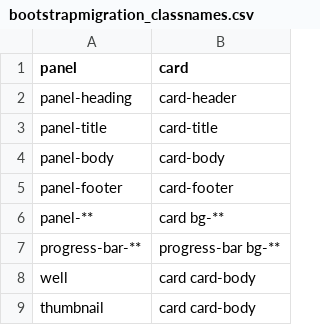
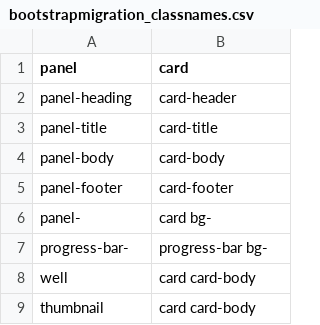
Before and after one commit to m1sf1t42/enilink, a CSV file: bootstrapmigration_classnames.csv, drawn as a sheet; only a part is shown; the diff covers the shown part only.

```diff
--- a/bootstrapmigration_classnames.csv
+++ b/bootstrapmigration_classnames.csv
@@ -5,4 +5,4 @@ panel-body,card-body
 panel-footer,card-footer
-panel-**,card bg-**
-progress-bar-**,progress-bar bg-**
+panel-,card bg-
+progress-bar-,progress-bar bg-
 well,card card-body
```
Also changed, not shown: 1 added row, 1 removed row and 22 edited cells elsewhere in this file, 7 other files.
